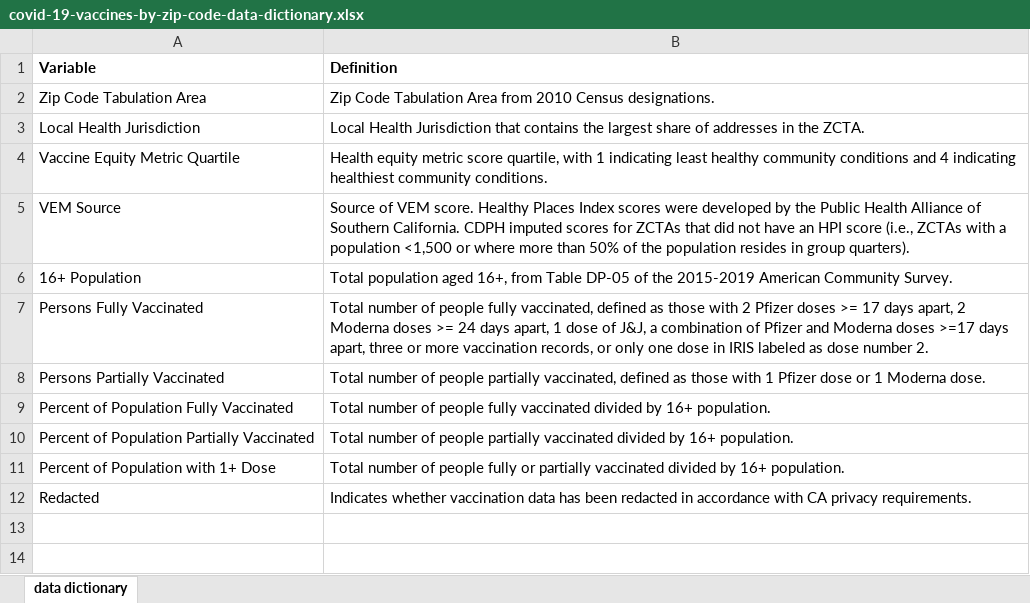
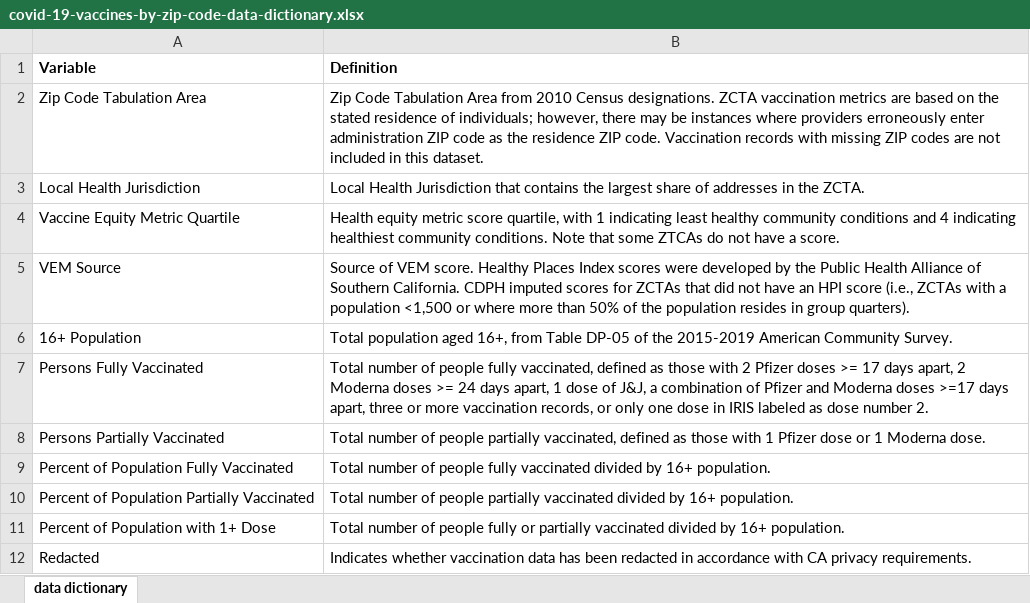
Before and after one commit to datadesk/california-coronavirus-scrapers, an Excel workbook: vaccine-zip-codes/data/raw/zip/covid-19-vaccines-by-zip-code-data-dictionary.xlsx, sheet data dictionary, drawn as a sheet; values as stored, in another font and other column widths than the file's, no borders; the diff names each change by its address in the sheet, - before the commit and + after, or states it on an @@ line.

```diff
--- a/vaccine-zip-codes/data/raw/zip/covid-19-vaccines-by-zip-code-data-dictionary.xlsx (sheet data dictionary)
+++ b/vaccine-zip-codes/data/raw/zip/covid-19-vaccines-by-zip-code-data-dictionary.xlsx (sheet data dictionary)
-B2 (Definition): …Census designations.
+B2 (Definition): …Census designations. ZCTA vaccination metrics are based on the stated residence of individuals; however, there may be instances where providers erroneously enter administration ZIP code as the residence ZIP code. Vaccination records with missing ZIP codes are not included in this dataset.
-B4 (Definition): …community conditions.
+B4 (Definition): …community conditions. Note that some ZTCAs do not have a score.
```
Also changed, not shown: 7 other files.
